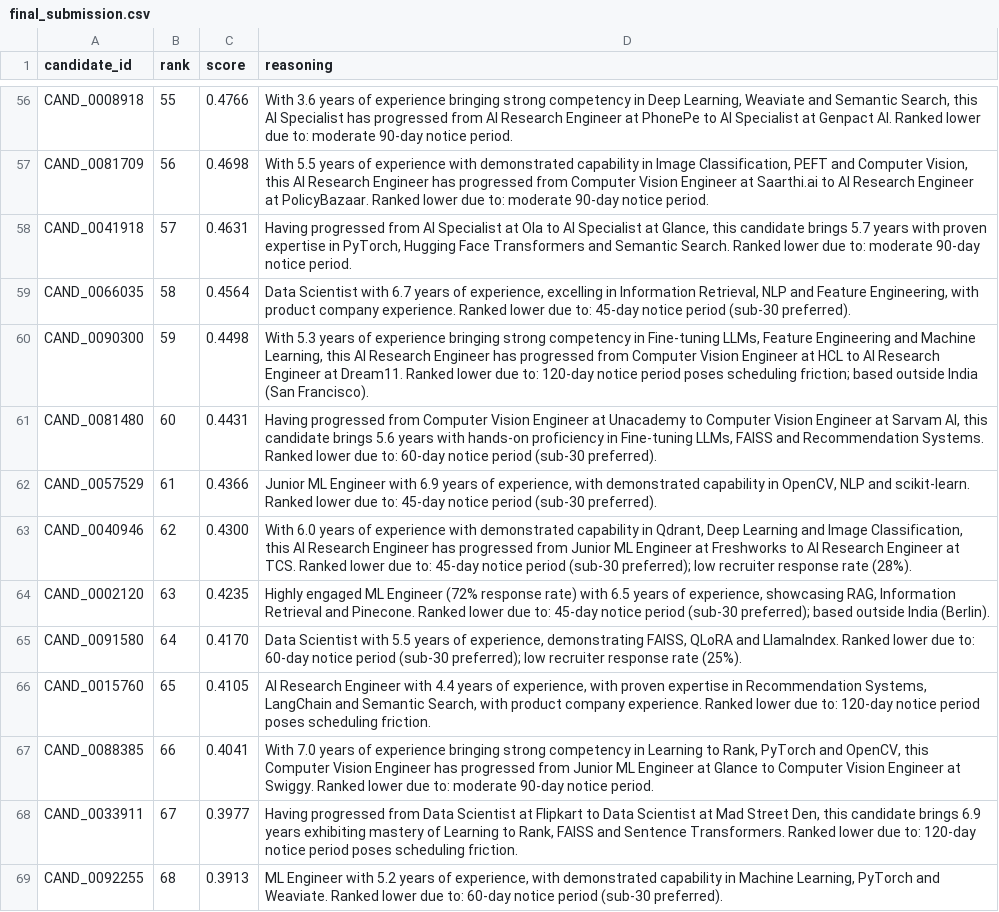
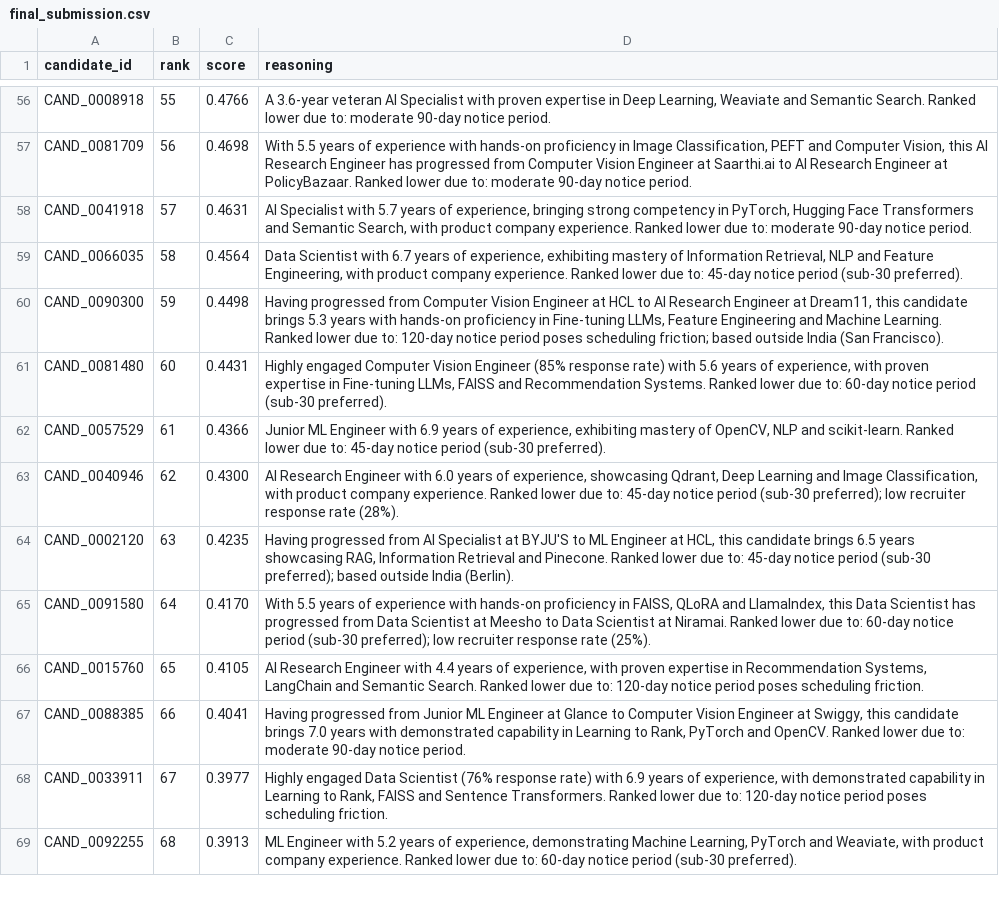
Before and after one commit to Sumeet2386/HireOS, a CSV file: redrob-ranker/huggingface-space/final_submission.csv, drawn as a sheet; only a part is shown, gaps mark what is left out; the diff covers the shown part only; the diff names each change by its address in the sheet, - before the commit and + after, or states it on an @@ line.

```diff
--- a/redrob-ranker/huggingface-space/final_submission.csv
+++ b/redrob-ranker/huggingface-space/final_submission.csv
-D56 (reasoning): With 3.6 years of experience bringing strong competency in Deep Learning, Weaviate and Semantic Search, this AI Specialist has progressed from AI Research Engineer at PhonePe to AI Specialist at Genpact AI. Ranked lower…
+D56 (reasoning): A 3.6-year veteran AI Specialist with proven expertise in Deep Learning, Weaviate and Semantic Search. Ranked lower…
-D57 (reasoning): …experience with demonstrated capability in Image…
+D57 (reasoning): …experience with hands-on proficiency in Image…
-D58 (reasoning): Having progressed from AI Specialist at Ola to AI Specialist at Glance, this candidate brings 5.7 years with proven expertise in PyTorch, Hugging Face Transformers and Semantic Search. Ranked lower…
+D58 (reasoning): AI Specialist with 5.7 years of experience, bringing strong competency in PyTorch, Hugging Face Transformers and Semantic Search, with product company experience. Ranked lower…
-D59 (reasoning): …of experience, excelling in Information Retrieval,…
+D59 (reasoning): …of experience, exhibiting mastery of Information Retrieval,…
-D60 (reasoning): With 5.3 years of experience bringing strong competency in Fine-tuning LLMs, Feature Engineering and Machine Learning, this AI Research Engineer has progressed from Computer Vision Engineer at HCL to AI Research Engineer at Dream11. Ranked lower…
+D60 (reasoning): Having progressed from Computer Vision Engineer at HCL to AI Research Engineer at Dream11, this candidate brings 5.3 years with hands-on proficiency in Fine-tuning LLMs, Feature Engineering and Machine Learning. Ranked lower…
-D61 (reasoning): Having progressed from Computer Vision Engineer at Unacademy to Computer Vision Engineer at Sarvam AI, this candidate brings 5.6 years with hands-on proficiency in Fine-tuning…
+D61 (reasoning): Highly engaged Computer Vision Engineer (85% response rate) with 5.6 years of experience, with proven expertise in Fine-tuning…
-D62 (reasoning): …of experience, with demonstrated capability in OpenCV, NLP…
+D62 (reasoning): …of experience, exhibiting mastery of OpenCV, NLP…
-D63 (reasoning): With 6.0 years of experience with demonstrated capability in Qdrant, Deep Learning and Image Classification, this AI Research Engineer has progressed from Junior ML Engineer at Freshworks to AI Research Engineer at TCS. Ranked lower…
+D63 (reasoning): AI Research Engineer with 6.0 years of experience, showcasing Qdrant, Deep Learning and Image Classification, with product company experience. Ranked lower…
-D64 (reasoning): Highly engaged ML Engineer (72% response rate) with 6.5 years of experience, showcasing RAG,…
+D64 (reasoning): Having progressed from AI Specialist at BYJU'S to ML Engineer at HCL, this candidate brings 6.5 years showcasing RAG,…
-D65 (reasoning): Data Scientist with 5.5 years of experience, demonstrating FAISS, QLoRA and LlamaIndex. Ranked lower…
+D65 (reasoning): With 5.5 years of experience with hands-on proficiency in FAISS, QLoRA and LlamaIndex, this Data Scientist has progressed from Data Scientist at Meesho to Data Scientist at Niramai. Ranked lower…
-D66 (reasoning): …and Semantic Search, with product company experience. Ranked lower…
+D66 (reasoning): …and Semantic Search. Ranked lower…
-D67 (reasoning): With 7.0 years of experience bringing strong competency in Learning to Rank, PyTorch and OpenCV, this Computer Vision Engineer has progressed from Junior ML Engineer at Glance to Computer Vision Engineer at Swiggy. Ranked lower…
+D67 (reasoning): Having progressed from Junior ML Engineer at Glance to Computer Vision Engineer at Swiggy, this candidate brings 7.0 years with demonstrated capability in Learning to Rank, PyTorch and OpenCV. Ranked lower…
-D68 (reasoning): Having progressed from Data Scientist at Flipkart to Data Scientist at Mad Street Den, this candidate brings 6.9 years exhibiting mastery of Learning to…
+D68 (reasoning): Highly engaged Data Scientist (76% response rate) with 6.9 years of experience, with demonstrated capability in Learning to…
-D69 (reasoning): …of experience, with demonstrated capability in Machine Learning, PyTorch and Weaviate. Ranked lower…
+D69 (reasoning): …of experience, demonstrating Machine Learning, PyTorch and Weaviate, with product company experience. Ranked lower…
```
Also changed, not shown: 83 edited cells elsewhere in this file.
